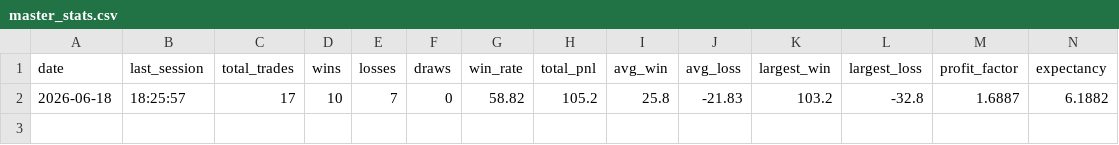
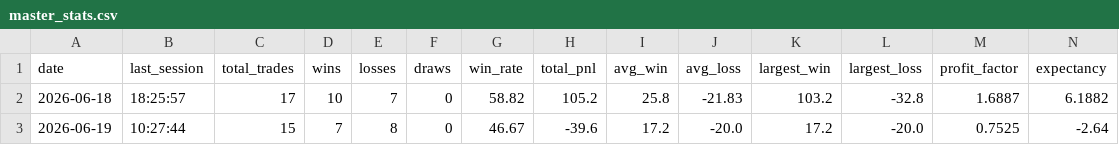
Before and after one commit to leonkouchica/iqoption-auotrading-bot, a CSV file: trading_data/master_stats.csv, drawn as a sheet; only a part is shown; rows hold the shown columns only; the diff names each change by its address in the sheet, - before the commit and + after, or states it on an @@ line.

Commit message:
Adustments on trades

```diff
--- a/trading_data/master_stats.csv
+++ b/trading_data/master_stats.csv
+row 3: 2026-06-19 | 10:27:44 | 15 | 7 | 8 | 0 | 46.67 | -39.6 | 17.2 | -20.0 | 17.2 | -20.0 | 0.7525 | -2.64
```
Also changed, not shown: 4 other files.
